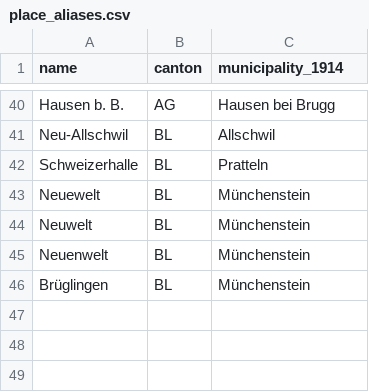
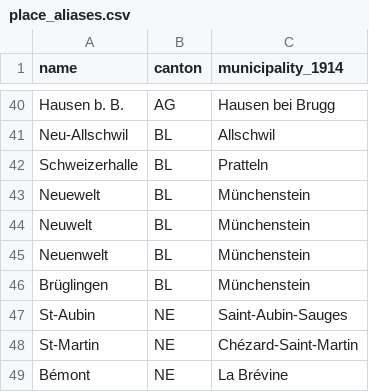
Before and after one commit to DHBern/historic.localsearch.ch, a CSV file: geo/ref/place_aliases.csv, drawn as a sheet; only a part is shown, gaps mark what is left out.

```diff
--- a/geo/ref/place_aliases.csv
+++ b/geo/ref/place_aliases.csv
@@ -46 +46,4 @@ Neuenwelt,BL,Münchenstein
 Brüglingen,BL,Münchenstein
+St-Aubin,NE,Saint-Aubin-Sauges
+St-Martin,NE,Chézard-Saint-Martin
+Bémont,NE,La Brévine
```
Also changed, not shown: 3 other files.
